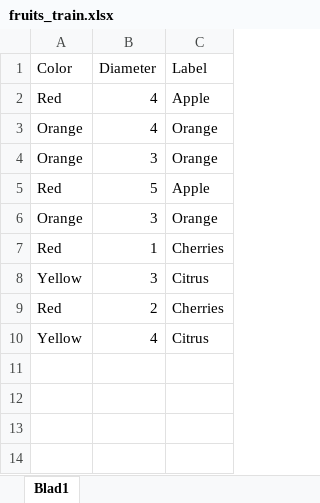
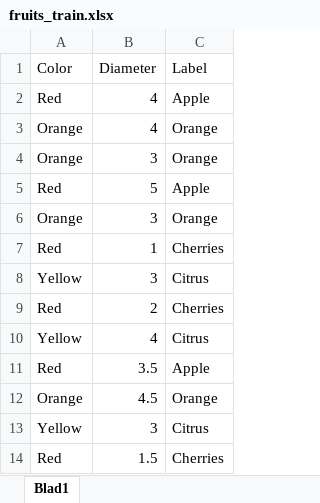
Before and after one commit to RoelandOostdam/RandomForestWorkshop, an Excel workbook: dataset/fruits_train.xlsx, sheet Blad1, drawn as a sheet; values as stored, in another font and other column widths than the file's, no borders; the diff names each change by its address in the sheet, - before the commit and + after, or states it on an @@ line.

```diff
--- a/dataset/fruits_train.xlsx (sheet Blad1)
+++ b/dataset/fruits_train.xlsx (sheet Blad1)
+row 11: Red | 3.5 | Apple
+row 12: Orange | 4.5 | Orange
+row 13: Yellow | 3 | Citrus
+row 14: Red | 1.5 | Cherries
```
Also changed, not shown: dataset/fruits_test.xlsx, 1 other file.
